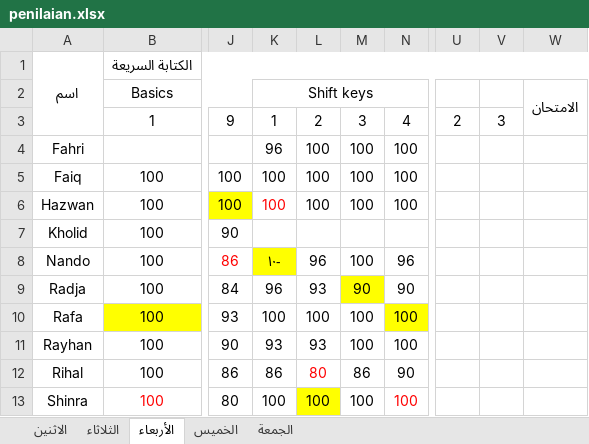
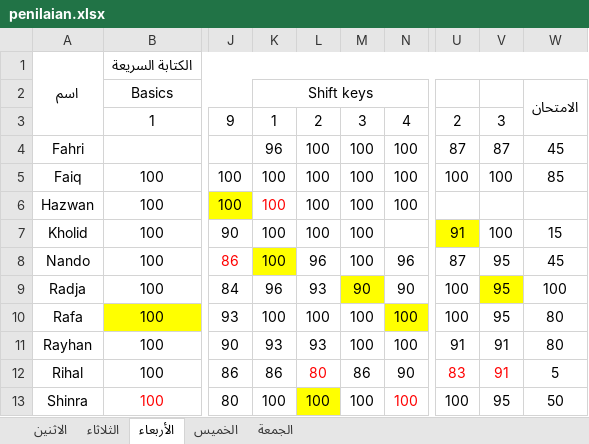
Before and after one commit to mzaini30/laptop, an Excel workbook: pesantren/modul-komputer-mabaiz/penilaian.xlsx, sheet الأربعاء, drawn as a sheet; only a part is shown, gaps mark what is left out; values as stored, in another font and other column widths than the file's, no borders; the diff names each change by its address in the sheet, - before the commit and + after, or states it on an @@ line.

```diff
--- a/pesantren/modul-komputer-mabaiz/penilaian.xlsx (sheet الأربعاء)
+++ b/pesantren/modul-komputer-mabaiz/penilaian.xlsx (sheet الأربعاء)
-U4: (empty)
+U4: 87
-V4: (empty)
+V4: 87
-W4: (empty)
+W4: 45
-U5: (empty)
+U5: 100
-V5: (empty)
+V5: 100
-W5: (empty)
+W5: 85
-K7: (empty)
+K7: 100
-L7: (empty)
+L7: 100
-M7: (empty)
+M7: 100
-U7: (empty)
+U7: 91
-U7 fill: none
+U7 fill: #FFFF00
-V7: (empty)
+V7: 100
-W7: (empty)
+W7: 15
-K8: ١٠-
+K8: 100
-U8: (empty)
+U8: 87
-V8:V10: (empty)
+V8:V10: 95
-W8: (empty)
+W8: 45
-U9:U10: (empty)
+U9:U10: 100
-V9 fill: none
+V9 fill: #FFFF00
-W9: (empty)
+W9: 100
-W10:W11: (empty)
+W10:W11: 80
-U11: (empty)
+U11: 91
-V11:V12: (empty)
+V11:V12: 91
-U12: (empty)
+U12: 83
-W12: (empty)
+W12: 5
-U13: (empty)
+U13: 100
-V13: (empty)
+V13: 95
-W13: (empty)
+W13: 50
```
Also changed, not shown: 1 other file.
